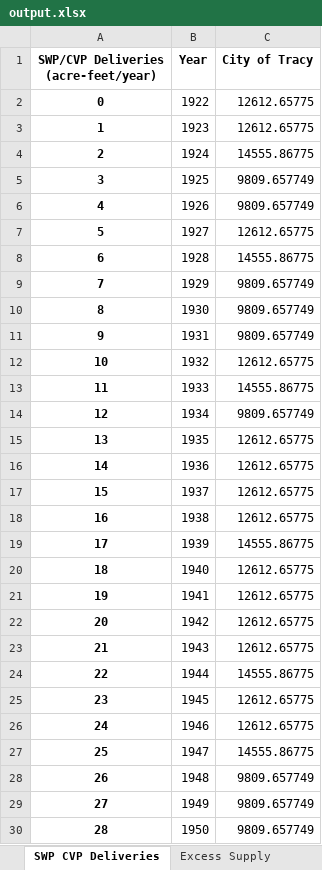
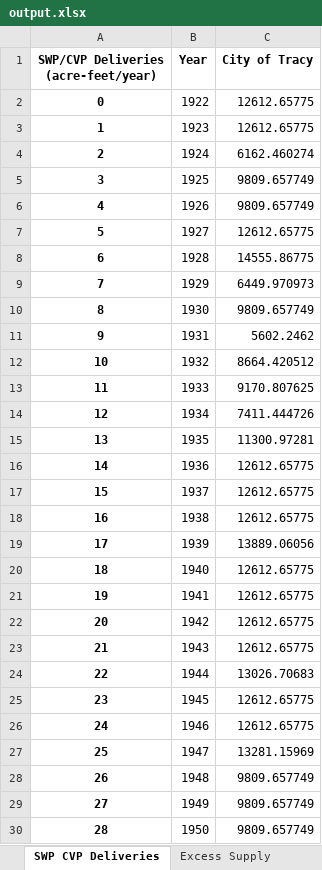
Before and after one commit to dayamuralidharan/California-Urban-Water-Management-Economic-Tool, an Excel workbook: CaUWMET/output.xlsx, sheet SWP CVP Deliveries, drawn as a sheet; only a part is shown; values as stored, in another font and other column widths than the file's, no borders; the diff covers the shown part only; the diff names each change by its address in the sheet, - before the commit and + after, or states it on an @@ line.

Commit message:
Fixed typos in appending and exporting of SWP CVP delivery dataframes

```diff
--- a/CaUWMET/output.xlsx (sheet SWP CVP Deliveries)
+++ b/CaUWMET/output.xlsx (sheet SWP CVP Deliveries)
-C4 (City of Tracy): 14555.86775
+C4 (City of Tracy): 6162.460274
-C9 (City of Tracy): 9809.657749
+C9 (City of Tracy): 6449.970973
-C11 (City of Tracy): 9809.657749
+C11 (City of Tracy): 5602.2462
-C12 (City of Tracy): 12612.65775
+C12 (City of Tracy): 8664.420512
-C13 (City of Tracy): 14555.86775
+C13 (City of Tracy): 9170.807625
-C14 (City of Tracy): 9809.657749
+C14 (City of Tracy): 7411.444726
-C15 (City of Tracy): 12612.65775
+C15 (City of Tracy): 11300.97281
-C19 (City of Tracy): 14555.86775
+C19 (City of Tracy): 13889.06056
-C24 (City of Tracy): 14555.86775
+C24 (City of Tracy): 13026.70683
-C27 (City of Tracy): 14555.86775
+C27 (City of Tracy): 13281.15969
```
Also changed, not shown: 12 edited cells elsewhere in this sheet, CaUWMET/Results_QAQC.xlsx, 3 other files.
